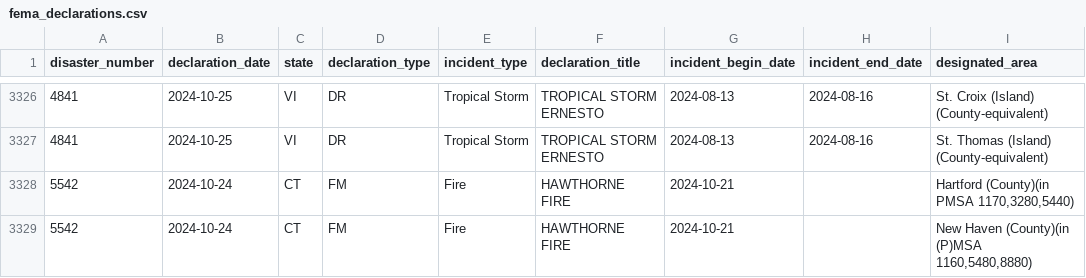
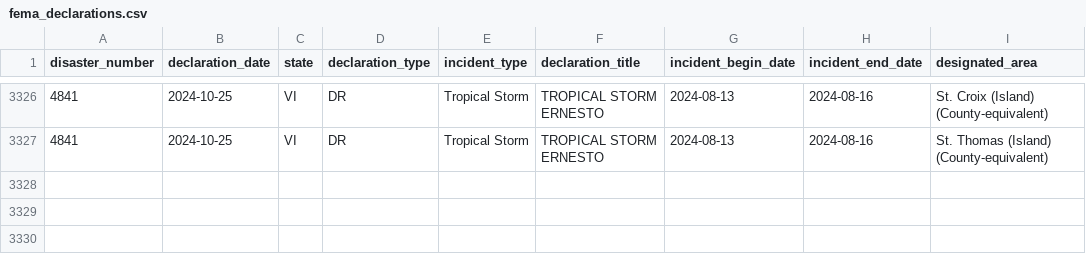
Before and after one commit to lukefm3/plankind, a CSV file: processed_data/fema_declarations.csv, drawn as a sheet; only a part is shown, gaps mark what is left out.

```diff
--- a/processed_data/fema_declarations.csv
+++ b/processed_data/fema_declarations.csv
@@ -3327,3 +3327 @@
 4841,"2024-10-25","VI","DR","Tropical Storm","TROPICAL STORM ERNESTO","2024-08-13","2024-08-16","St. Thomas (Island) (County-equivalent)"
-5542,"2024-10-24","CT","FM","Fire","HAWTHORNE FIRE","2024-10-21","","Hartford (County)(in PMSA 1170,3280,5440)"
-5542,"2024-10-24","CT","FM","Fire","HAWTHORNE FIRE","2024-10-21","","New Haven (County)(in (P)MSA 1160,5480,8880)"
```
Also changed, not shown: website/data/fema_declarations.csv, 2 other files.
